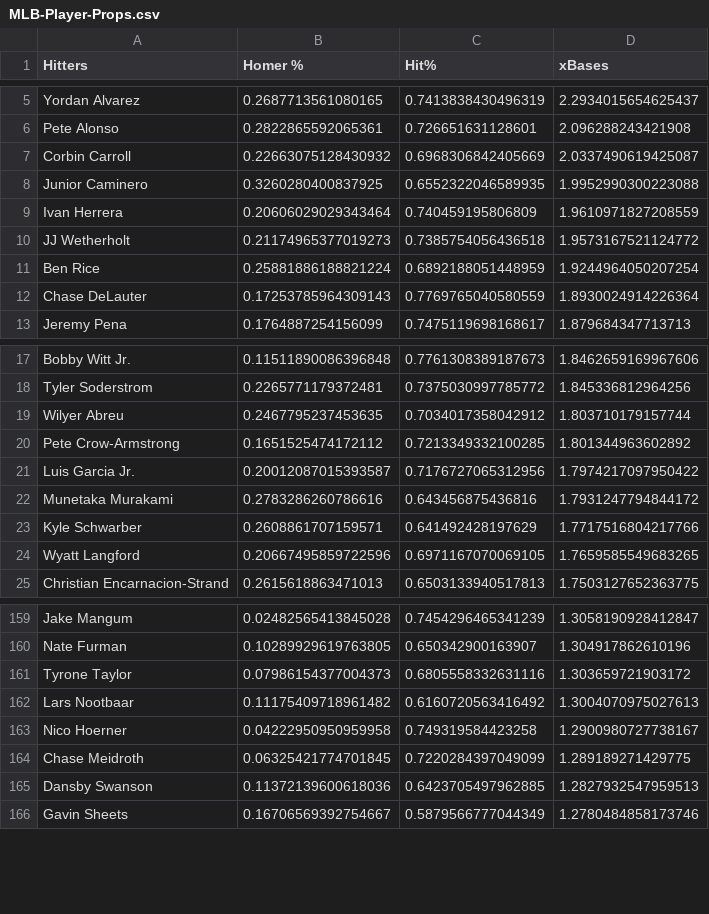
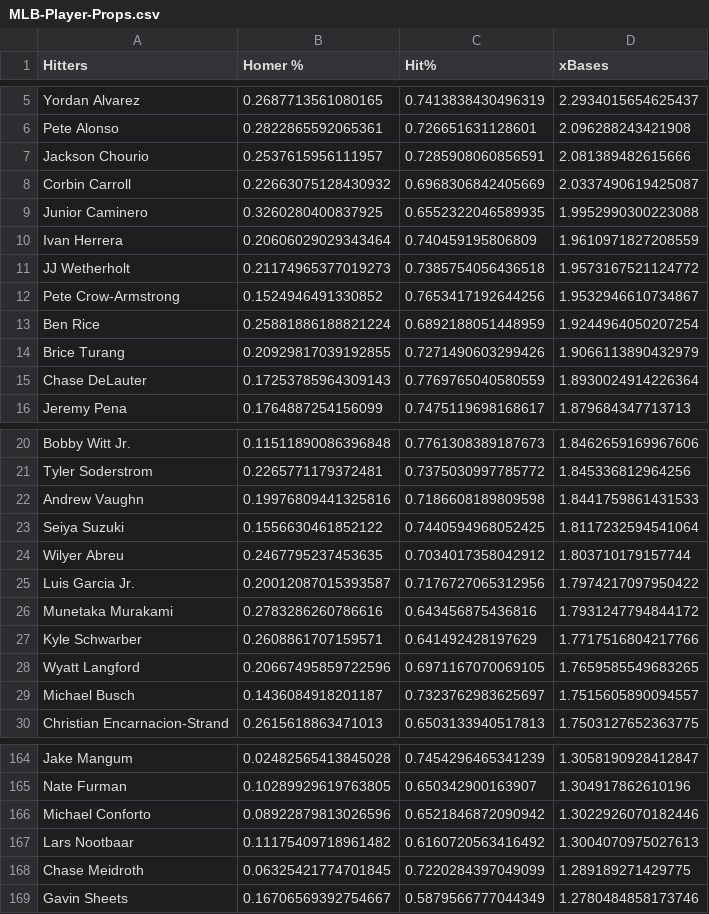
Before and after one commit to jack-simon4/jacks-models, a CSV file: src/assets/MLB-Player-Props.csv, drawn as a sheet; only a part is shown, gaps mark what is left out; removed rows and columns are numbered as before the commit, all else as after; the diff covers the shown part only; the diff names each change by its address in the sheet, - before the commit and + after, or states it on an @@ line.

```diff
--- a/src/assets/MLB-Player-Props.csv
+++ b/src/assets/MLB-Player-Props.csv
+row 7: Jackson Chourio | 0.2537615956111957 | 0.7285908060856591 | 2.081389482615666
+row 12: Pete Crow-Armstrong | 0.1524946491330852 | 0.7653417192644256 | 1.9532946610734867
+row 14: Brice Turang | 0.20929817039192855 | 0.7271490603299426 | 1.9066113890432979
+row 22: Andrew Vaughn | 0.19976809441325816 | 0.7186608189809598 | 1.8441759861431533
+row 23: Seiya Suzuki | 0.1556630461852122 | 0.7440594968052425 | 1.8117232594541064
-row 20: Pete Crow-Armstrong | 0.1651525474172112 | 0.7213349332100285 | 1.801344963602892
+row 29: Michael Busch | 0.1436084918201187 | 0.7323762983625697 | 1.7515605890094557
-row 161: Tyrone Taylor | 0.07986154377004373 | 0.6805558332631116 | 1.303659721903172
+row 166: Michael Conforto | 0.08922879813026596 | 0.6521846872090942 | 1.3022926070182446
-row 163: Nico Hoerner | 0.04222950950959958 | 0.749319584423258 | 1.2900980727738167
-row 165: Dansby Swanson | 0.11372139600618036 | 0.6423705497962885 | 1.2827932547959513
```
Also changed, not shown: 11 added rows and 14 removed rows elsewhere in this file, 2 other files.
